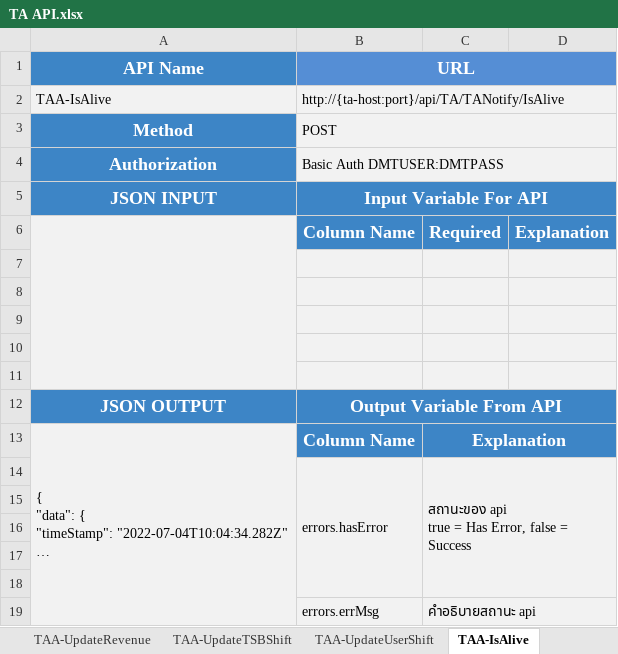
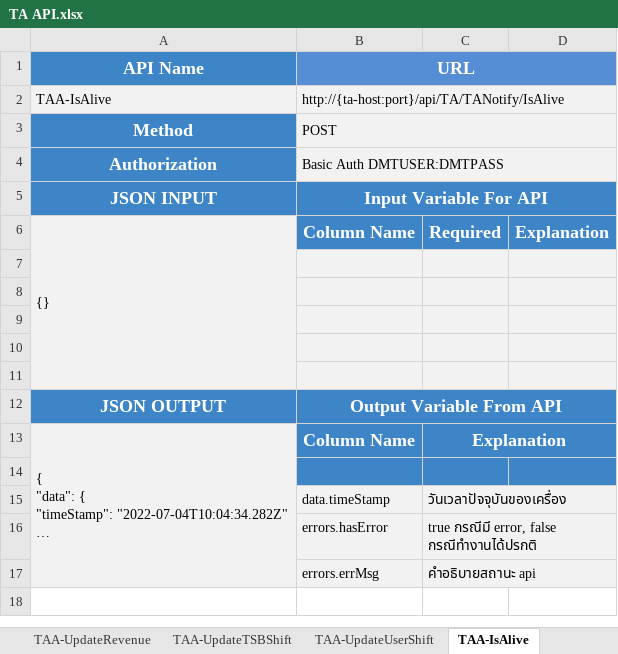
Before and after one commit to chumpon-asaneerat/DMT.TA.TODv3, an Excel workbook: Documents/Designs/TA API.xlsx, sheet TAA-IsAlive, drawn as a sheet; long unchanged cells end in …; values as stored, in another font and other column widths than the file's, no borders; removed rows and columns are numbered as before the commit, all else as after; ↵ is a line break in a cell; the diff names each change by its address in the sheet, - before the commit and + after, or states it on an @@ line.

Commit message:
- DMT.TAxTODv3   - Update Data Dictionary documents     Update TA API (rest) #2

```diff
--- a/Documents/Designs/TA API.xlsx (sheet TAA-IsAlive)
+++ b/Documents/Designs/TA API.xlsx (sheet TAA-IsAlive)
-A6 (API Name): (empty)
+A6 (API Name): {}
-row 14:  | errors.hasError | สถานะของ api ↵ true = Has Error, false = Success
-B14:D14 fill: #F2F2F2
+B14:D14 fill: #3D85C6
-row 15: (empty)
+row 15:  | data.timeStamp | วันเวลาปัจจุบันของเครื่อง
+C15:D15 merged
-row 16: (empty)
+row 16:  | errors.hasError | true กรณีมี error, false กรณีทำงานได้ปรกติ
+C16:D16 merged
-row 18: (empty)
```
Also changed, not shown: sheet TAA-UpdateRevenue, sheet TAA-UpdateTSBShift, sheet TAA-UpdateUserShift, 3 other files.
